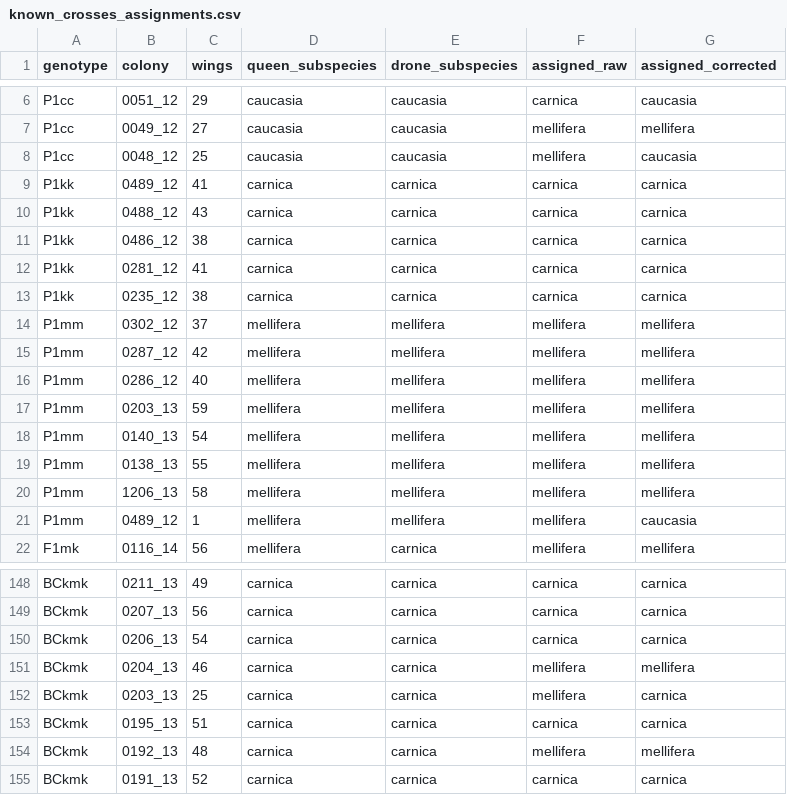
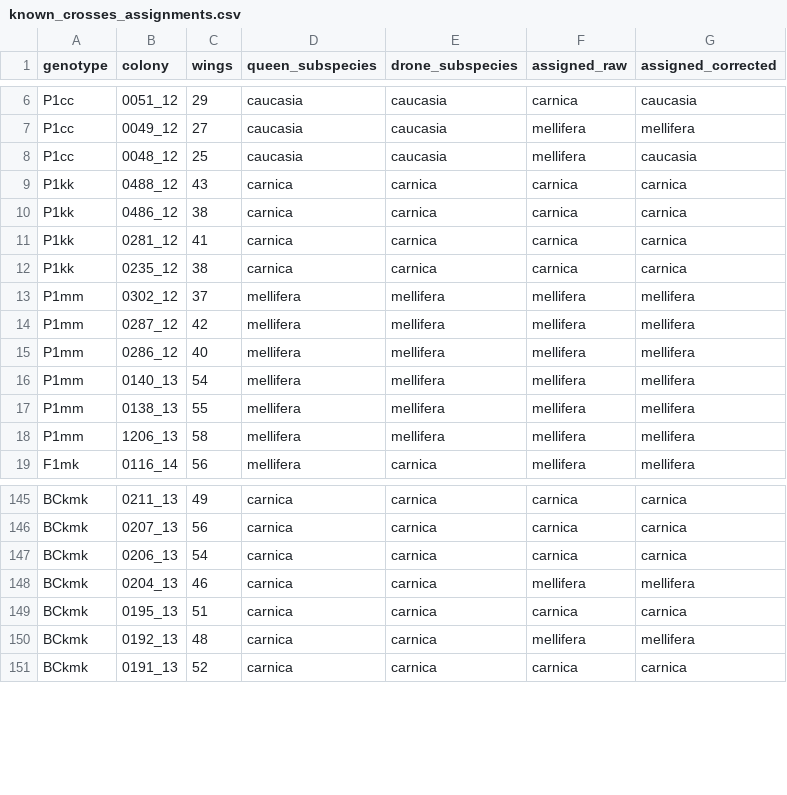
Before and after one commit to vkcvaibhav-eng/honeybee-wing-reliability-, a CSV file: results/known_crosses_assignments.csv, drawn as a sheet; only a part is shown, gaps mark what is left out.

```diff
--- a/results/known_crosses_assignments.csv
+++ b/results/known_crosses_assignments.csv
@@ -8,3 +8,2 @@ P1cc,0049_12,27,caucasia,caucasia,mellifera,mellifera
 P1cc,0048_12,25,caucasia,caucasia,mellifera,caucasia
-P1kk,0489_12,41,carnica,carnica,carnica,carnica
 P1kk,0488_12,43,carnica,carnica,carnica,carnica
@@ -16,3 +15,2 @@ P1mm,0287_12,42,mellifera,mellifera,mellifera,mellifera
 P1mm,0286_12,40,mellifera,mellifera,mellifera,mellifera
-P1mm,0203_13,59,mellifera,mellifera,mellifera,mellifera
 P1mm,0140_13,54,mellifera,mellifera,mellifera,mellifera
@@ -20,3 +18,2 @@ P1mm,0138_13,55,mellifera,mellifera,mellifera,mellifera
 P1mm,1206_13,58,mellifera,mellifera,mellifera,mellifera
-P1mm,0489_12,1,mellifera,mellifera,mellifera,caucasia
 F1mk,0116_14,56,mellifera,carnica,mellifera,mellifera
@@ -151,3 +148,2 @@ BCkmk,0206_13,54,carnica,carnica,carnica,carnica
 BCkmk,0204_13,46,carnica,carnica,mellifera,mellifera
-BCkmk,0203_13,25,carnica,carnica,mellifera,carnica
 BCkmk,0195_13,51,carnica,carnica,carnica,carnica
```
Also changed, not shown: 16 other files.
